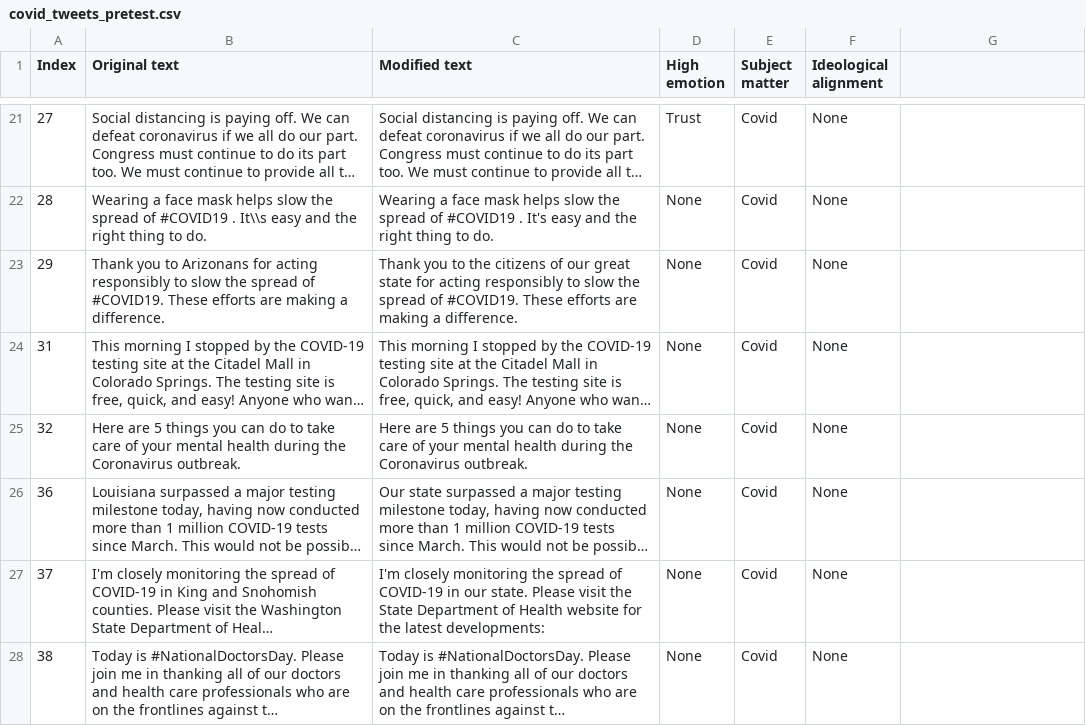
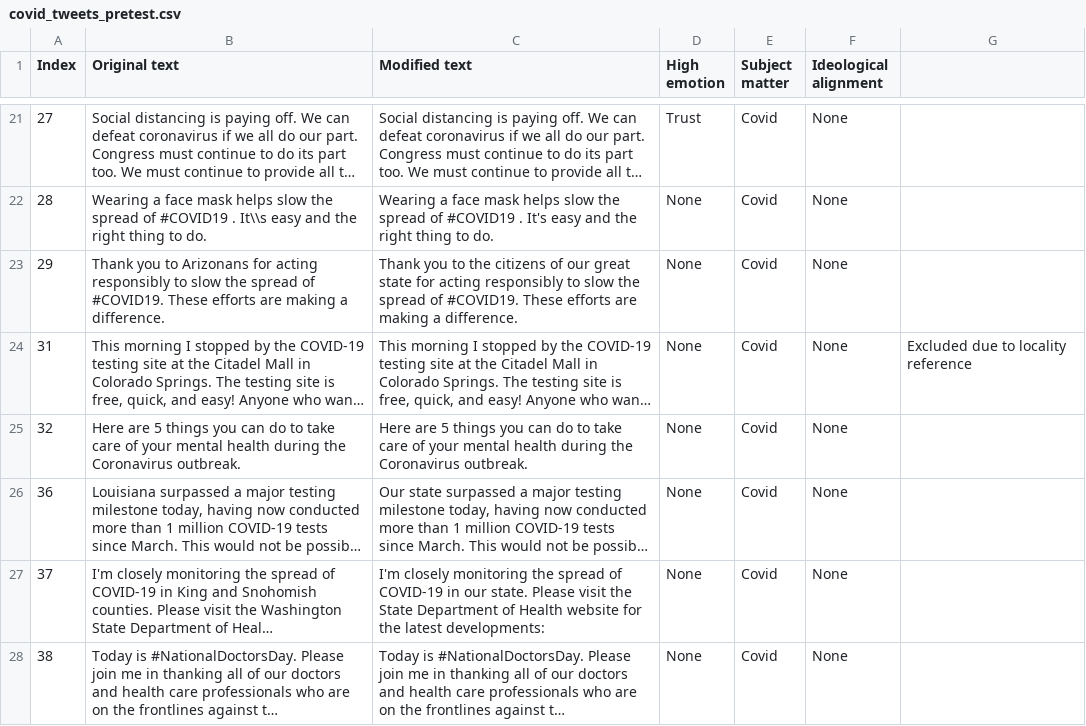
Before and after one commit to colejharvey/covid_leaders_gender, a CSV file: Data/covid_tweets_pretest.csv, drawn as a sheet; only a part is shown, gaps mark what is left out; long unchanged cells end in …; the diff names each change by its address in the sheet, - before the commit and + after, or states it on an @@ line.

```diff
--- a/Data/covid_tweets_pretest.csv
+++ b/Data/covid_tweets_pretest.csv
-G24: (empty)
+G24: Excluded due to locality reference
```
Also changed, not shown: Data/immigration_tweets_pretest.csv, 1 other file.
